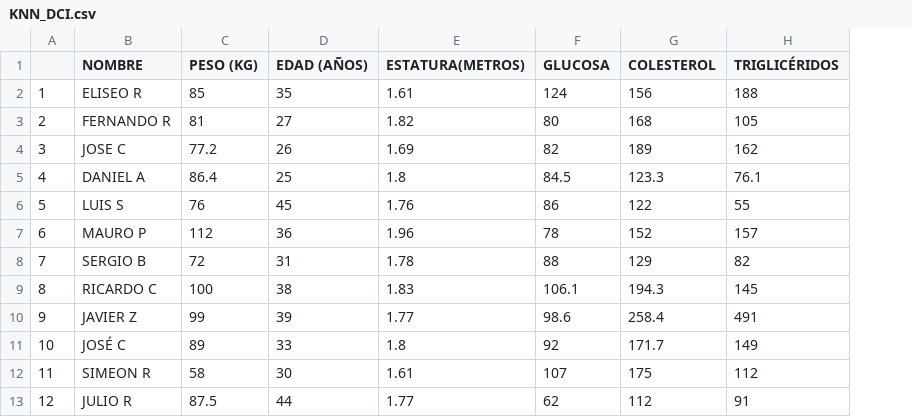
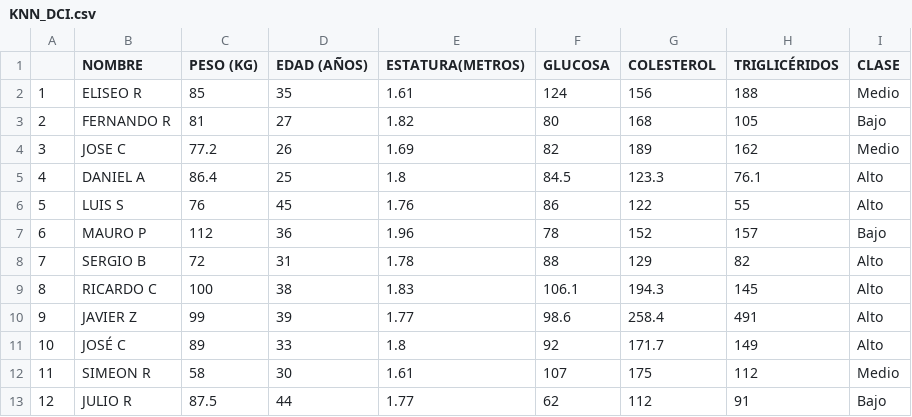
Before and after one commit to ahgarciar/DCI_Matematicas_para_Investigacion, a CSV file: Archivos/KNN_DCI.csv, drawn as a sheet; only a part is shown; the diff names each change by its address in the sheet, - before the commit and + after, or states it on an @@ line.

```diff
--- a/Archivos/KNN_DCI.csv
+++ b/Archivos/KNN_DCI.csv
+column I (CLASE), rows 2-13: Medio | Bajo | Medio | Alto | Alto | Bajo | Alto | Alto | Alto | Alto | Medio | Bajo
```
Also changed, not shown: 3 other files.
